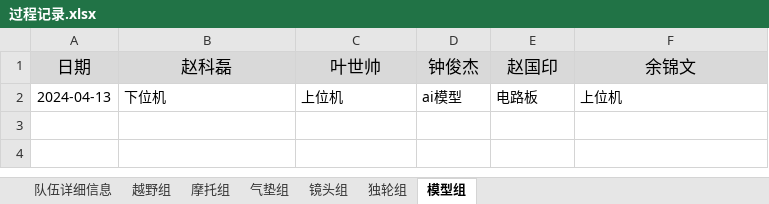
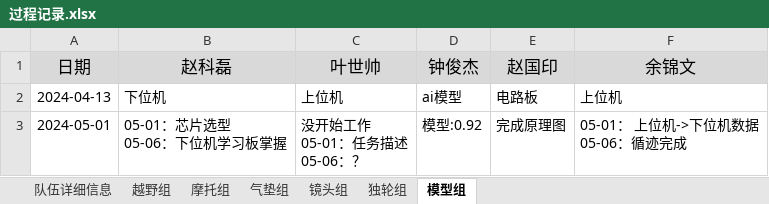
Before and after one commit to xhao79/smartcar_2024, an Excel workbook: 03备赛/过程记录.xlsx, sheet 模型组, drawn as a sheet; values as stored, in another font and other column widths than the file's, no borders; ↵ is a line break in a cell; the diff names each change by its address in the sheet, - before the commit and + after, or states it on an @@ line.

```diff
--- a/03备赛/过程记录.xlsx (sheet 模型组)
+++ b/03备赛/过程记录.xlsx (sheet 模型组)
+row 3: 2024-05-01 | 05-01：芯片选型 ↵ 05-06：下位机学习板掌握 | 没开始工作 ↵ 05-01：任务描述 ↵ 05-06：？ | 模型:0.92 | 完成原理图 | 05-01： 上位机->下位机数据 ↵ 05-06：循迹完成
```
Also changed, not shown: sheet 越野组, sheet 气垫组, sheet 镜头组, sheet 独轮组, sheet 摩托组.
